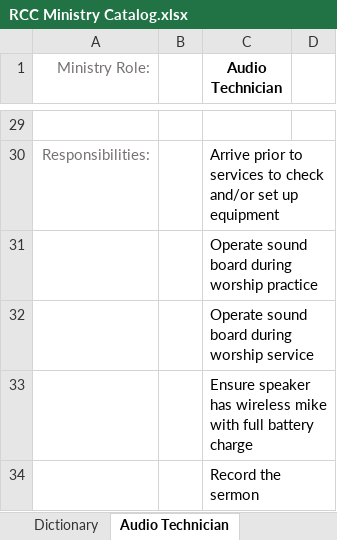
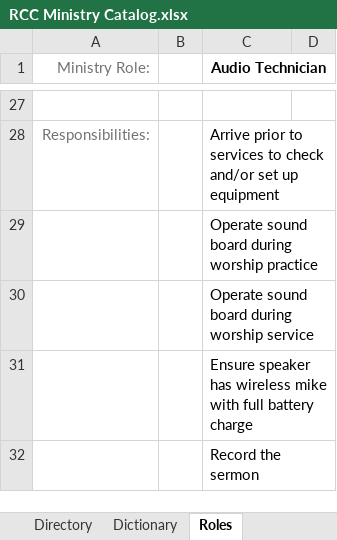
Before and after one commit to jdimeo/rcc-utils, an Excel workbook: rcc-ministry-catalog/src/main/resources/RCC Ministry Catalog.xlsx, sheet Roles, drawn as a sheet; only a part is shown, gaps mark what is left out; values as stored, in another font and other column widths than the file's, no borders; conditional formats not drawn; addresses are those after the commit; the diff covers the shown part only; the diff names each change by its address in the sheet, - before the commit and + after, or states it on an @@ line.

```diff
--- a/rcc-ministry-catalog/src/main/resources/RCC Ministry Catalog.xlsx (sheet Roles)
+++ b/rcc-ministry-catalog/src/main/resources/RCC Ministry Catalog.xlsx (sheet Roles)
-sheet tab: Audio Technician
+sheet tab: Roles
+C1:D1 merged
+C28:D28 merged
+C29:D29 merged
+C30:D30 merged
+C31:D31 merged
+C32:D32 merged
```
Also changed, not shown: 1 added row, 3 removed rows and merged cells elsewhere in this sheet, sheet Outline, sheet Directory.
